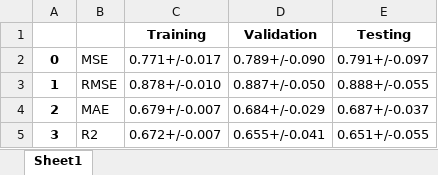
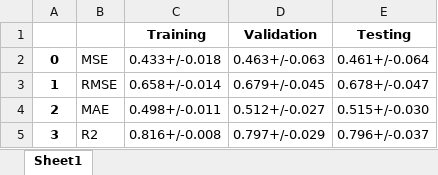
Before and after one commit to jamesleocodes/p_chem_CEVR, an Excel workbook: logP/results/top_5_mlp_50_rt.xlsx, sheet Sheet1, drawn as a sheet; values as stored, in another font and other column widths than the file's, no borders; the diff names each change by its address in the sheet, - before the commit and + after, or states it on an @@ line.

```diff
--- a/logP/results/top_5_mlp_50_rt.xlsx (sheet Sheet1)
+++ b/logP/results/top_5_mlp_50_rt.xlsx (sheet Sheet1)
-C2 (Training): 0.771+/-0.017
+C2 (Training): 0.433+/-0.018
-D2 (Validation): 0.789+/-0.090
+D2 (Validation): 0.463+/-0.063
-E2 (Testing): 0.791+/-0.097
+E2 (Testing): 0.461+/-0.064
-C3 (Training): 0.878+/-0.010
+C3 (Training): 0.658+/-0.014
-D3 (Validation): 0.887+/-0.050
+D3 (Validation): 0.679+/-0.045
-E3 (Testing): 0.888+/-0.055
+E3 (Testing): 0.678+/-0.047
-C4 (Training): 0.679+/-0.007
+C4 (Training): 0.498+/-0.011
-D4 (Validation): 0.684+/-0.029
+D4 (Validation): 0.512+/-0.027
-E4 (Testing): 0.687+/-0.037
+E4 (Testing): 0.515+/-0.030
-C5 (Training): 0.672+/-0.007
+C5 (Training): 0.816+/-0.008
-D5 (Validation): 0.655+/-0.041
+D5 (Validation): 0.797+/-0.029
-E5 (Testing): 0.651+/-0.055
+E5 (Testing): 0.796+/-0.037
```
Also changed, not shown: logP/results/top_10_mlp_single_rt.xlsx, 38 other files.
